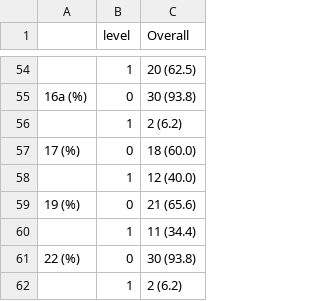
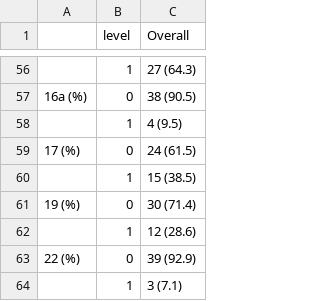
Before and after one commit to katiedrax/ukb_sr, a CSV file: outputs/bar_data.csv, drawn as a sheet; only a part is shown, gaps mark what is left out; the diff covers the shown part only.

```diff
--- a/outputs/bar_data.csv
+++ b/outputs/bar_data.csv
@@ -54,9 +56,9 @@
-"","1","20 (62.5)"
-"16a (%)","0","30 (93.8)"
-"","1","2 (6.2)"
-"17 (%)","0","18 (60.0)"
-"","1","12 (40.0)"
-"19 (%)","0","21 (65.6)"
-"","1","11 (34.4)"
-"22 (%)","0","30 (93.8)"
-"","1","2 (6.2)"
+"","1","27 (64.3)"
+"16a (%)","0","38 (90.5)"
+"","1","4 (9.5)"
+"17 (%)","0","24 (61.5)"
+"","1","15 (38.5)"
+"19 (%)","0","30 (71.4)"
+"","1","12 (28.6)"
+"22 (%)","0","39 (92.9)"
+"","1","3 (7.1)"
```
Also changed, not shown: 2 added rows and 53 edited cells elsewhere in this file, outputs/table1_all_levels.csv, outputs/table1_no_levels.csv, 1 other file.
